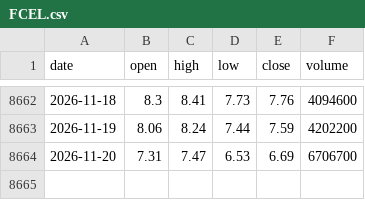
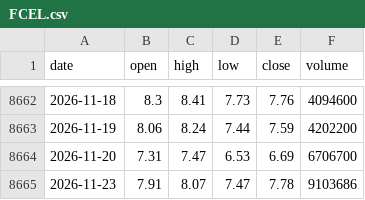
Before and after one commit to isamunaomi2000-lab/us-stock-forecast, a CSV file: data/stocks/FCEL.csv, drawn as a sheet; only a part is shown, gaps mark what is left out.

```diff
--- a/data/stocks/FCEL.csv
+++ b/data/stocks/FCEL.csv
@@ -8664 +8664,2 @@
 2026-11-20,7.31,7.47,6.53,6.69,6706700
+2026-11-23,7.91,8.07,7.47,7.78,9103686
```
Also changed, not shown: data/stocks/APA.csv, data/stocks/MCHP.csv, 5 other files.
